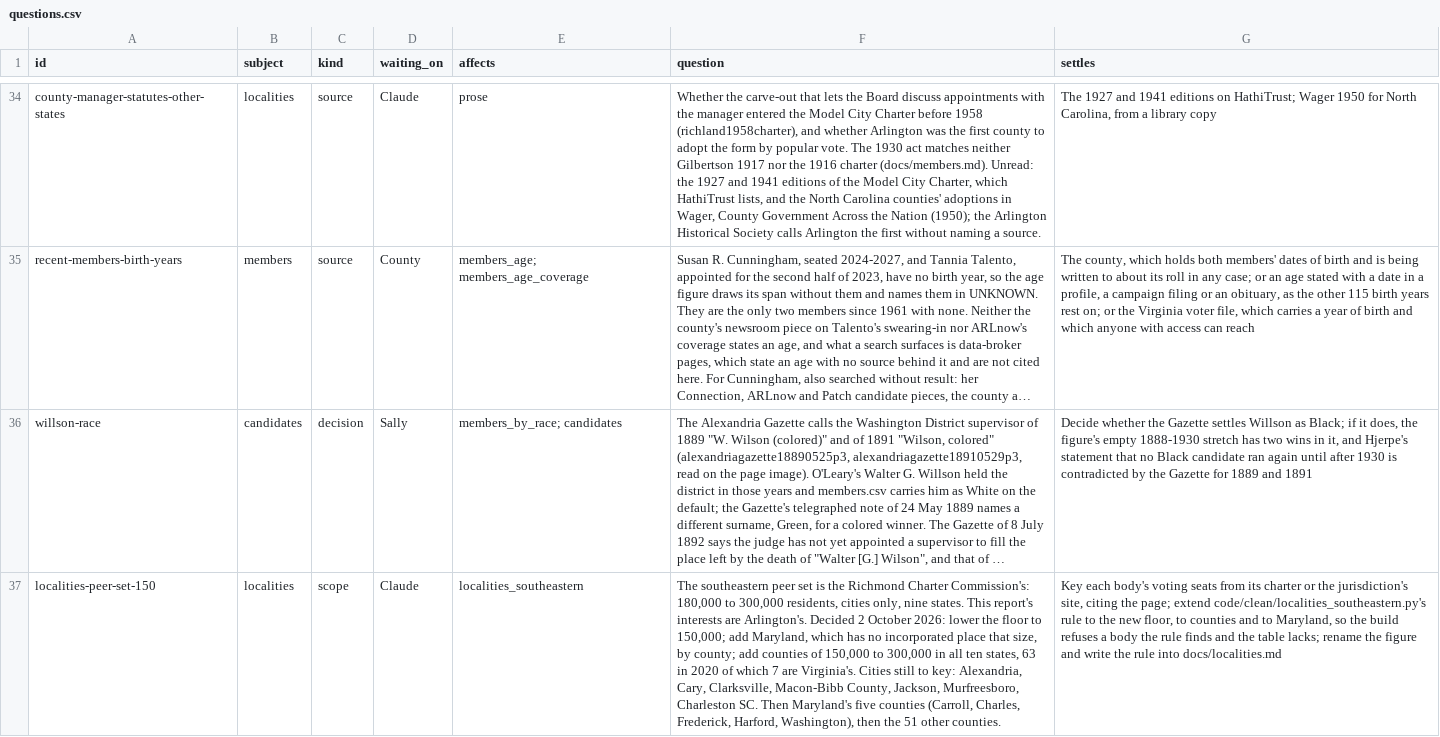
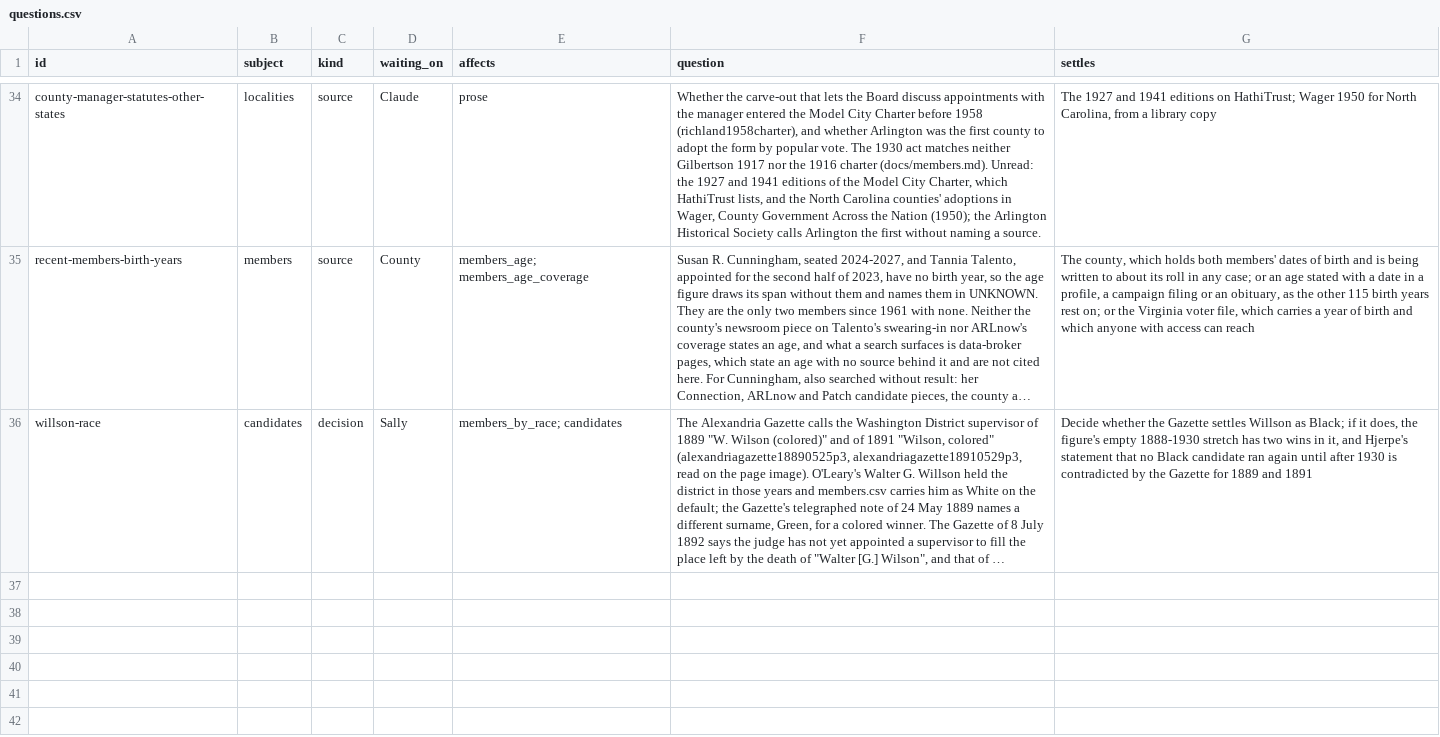
Before and after one commit to slhudson/arlington-bsap, a CSV file: docs/questions.csv, drawn as a sheet; only a part is shown, gaps mark what is left out; long unchanged cells end in …; the diff names each change by its address in the sheet, - before the commit and + after, or states it on an @@ line.

```diff
--- a/docs/questions.csv
+++ b/docs/questions.csv
-row 37: localities-peer-set-150 | localities | scope | Claude | localities_southeastern | The southeastern peer set is the Richmond Charter Commission's: 180,000 to 300,000 residents, cities only, nine states. This report's interests are Arlington's. Decided 2 October 2026: lower the floor to 150,000; add Maryland, which has no incorporated place that size, by county; add counties of 150,000 to 300,000 in all ten states, 63 in 2020 of which 7 are Virginia's. Cities still to key: Alexandria, Cary, Clarksville, Macon-Bibb County, Jackson, Murfreesboro, Charleston SC. Then Maryland's five counties (Carroll, Charles, Frederick, Harford, Washington), then the 51 other counties. | Key each body's voting seats from its charter or the jurisdiction's site, citing the page; extend code/clean/localities_southeastern.py's rule to the new floor, to counties and to Maryland, so the build refuses a body the rule finds and the table lacks; rename the figure and write the rule into docs/localities.md
```
Also changed, not shown: data/clean/localities_southeastern.csv, data/contents.csv, 13 other files.
